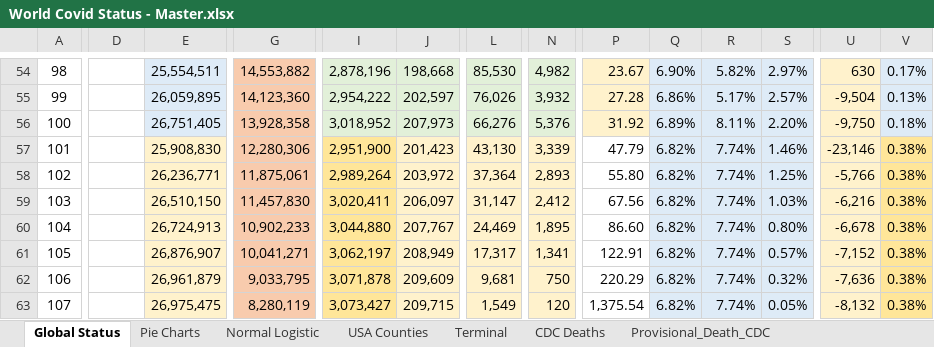
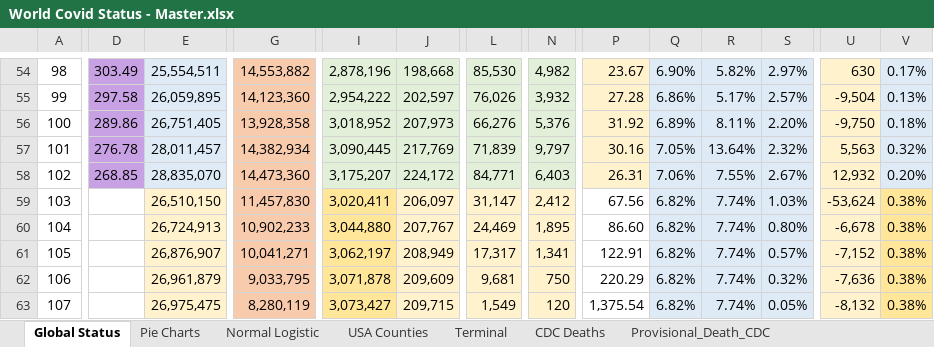
Before and after one commit to RichardKCollins/World-Covid-Status-Notes, an Excel workbook: World Covid Status - Master.xlsx, sheet Global Status, drawn as a sheet; only a part is shown, gaps mark what is left out; values as stored, in another font and other column widths than the file's, no borders; charts and pictures not drawn; the diff covers the shown part only; the diff names each change by its address in the sheet, - before the commit and + after, or states it on an @@ line.

```diff
--- a/World Covid Status - Master.xlsx (sheet Global Status)
+++ b/World Covid Status - Master.xlsx (sheet Global Status)
-D54:D58 fill: none
+D54:D58 fill: #C7A1E3
-D54: (empty)
+D54: 303.49
-D55: (empty)
+D55: 297.58
-D56: (empty)
+D56: 289.86
-D57: (empty)
+D57: 276.78
-E57: 25,908,830
+E57: 28,011,457
-E57:E58 fill: #FFF2CC
+E57:E58 fill: #DEEBF7
-G57: 12,280,306
+G57: 14,382,934
-I57: 2,951,900
+I57: 3,090,445
-I57:I58 fill: #FFE699
+I57:I58 fill: #E2F0D9
-J57: 201,423
+J57: 217,769
-J57:J58 fill: #FFF2CC
+J57:J58 fill: #E2F0D9
-L57: 43,130
+L57: 71,839
-L57:L58 fill: #FFF2CC
+L57:L58 fill: #E2F0D9
-N57: 3,339
+N57: 9,797
-N57:N58 fill: #FFF2CC
+N57:N58 fill: #E2F0D9
-P57: 47.79
+P57: 30.16
-P57:P58 fill: none
+P57:P58 fill: #FFF2CC
-Q57: 6.82%
+Q57: 7.05%
-R57: 7.74%
+R57: 13.64%
-S57: 1.46%
+S57: 2.32%
-U57: -23,146
+U57: 5,563
-V57: 0.38%
+V57: 0.32%
-V57:V58 fill: #FFE699
+V57:V58 fill: #DEEBF7
-D58: (empty)
+D58: 268.85
-E58: 26,236,771
+E58: 28,835,070
-G58: 11,875,061
+G58: 14,473,360
-I58: 2,989,264
+I58: 3,175,207
-J58: 203,972
+J58: 224,172
-L58: 37,364
+L58: 84,771
-N58: 2,893
+N58: 6,403
-P58: 55.80
+P58: 26.31
-Q58: 6.82%
+Q58: 7.06%
-R58: 7.74%
+R58: 7.55%
-S58: 1.25%
+S58: 2.67%
-U58: -5,766
+U58: 12,932
-V58: 0.38%
+V58: 0.20%
-U59: -6,216
+U59: -53,624
```
Also changed, not shown: 1 added row, 1 removed row, 59 edited cells and cell formats elsewhere in this sheet, sheet Normal Logistic, sheet Pie Charts, formulas that keep their value, charts or pictures, Analyses/United States Cumulative Normal SitDay 100.xlsx, 5 other files.
